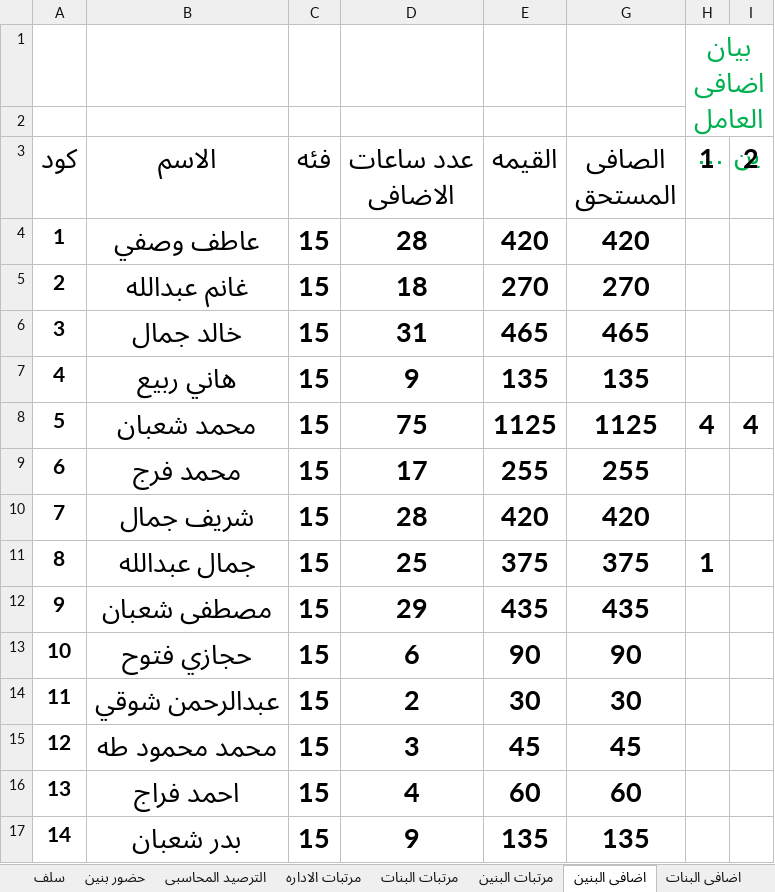
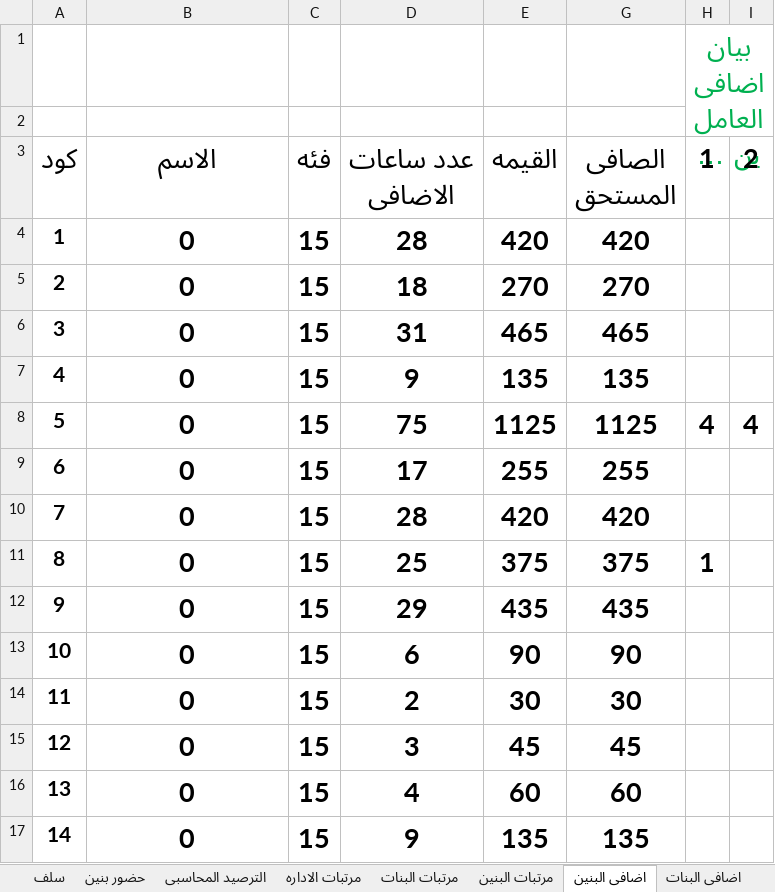
Before and after one commit to ramadanadly79/work-2023, an Excel workbook: مرتبات يناير 2024.xlsx, sheet اضافى البنين, drawn as a sheet; only a part is shown; long unchanged cells end in …; values as stored, in another font and other column widths than the file's, no borders; charts and pictures not drawn; the diff covers the shown part only; the diff names each change by its address in the sheet, - before the commit and + after, or states it on an @@ line.

```diff
--- a/مرتبات يناير 2024.xlsx (sheet اضافى البنين)
+++ b/مرتبات يناير 2024.xlsx (sheet اضافى البنين)
-B4: عاطف وصفي
+B4: 0
-B5: غانم عبدالله
+B5: 0
-B6: خالد جمال
+B6: 0
-B7: هاني ربيع
+B7: 0
-B8: محمد شعبان
+B8: 0
-B9: محمد فرج
+B9: 0
-B10: شريف جمال
+B10: 0
-B11: جمال عبدالله
+B11: 0
-B12: مصطفى شعبان
+B12: 0
-B13: حجازي فتوح
+B13: 0
-B14: عبدالرحمن شوقي
+B14: 0
-B15: محمد محمود طه
+B15: 0
-B16: احمد فراج
+B16: 0
-B17: بدر شعبان
+B17: 0
```
Also changed, not shown: 14 edited cells elsewhere in this sheet, sheet حضور بنين, sheet الترصيد المحاسبى, sheet مرتبات البنين, sheet اجمالى حضور العاملين, hidden cells, 4 other files.
